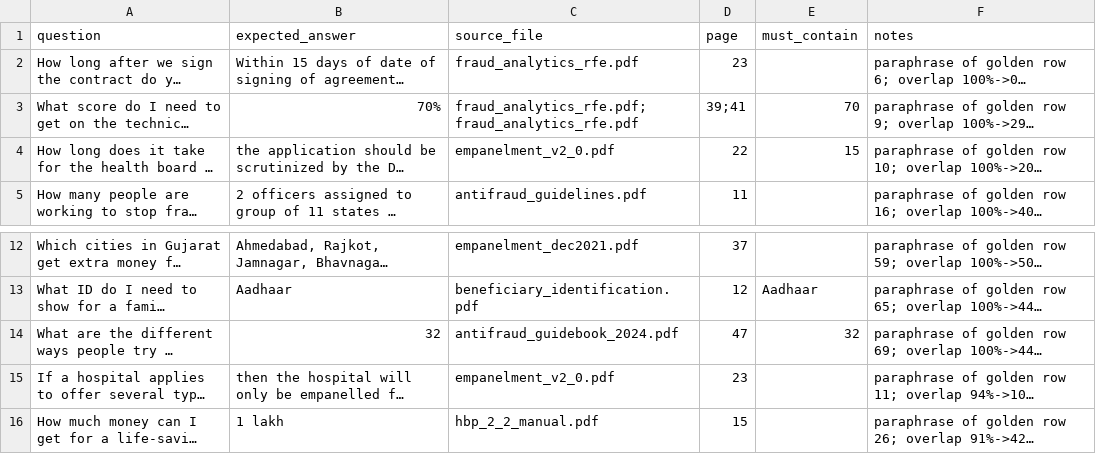
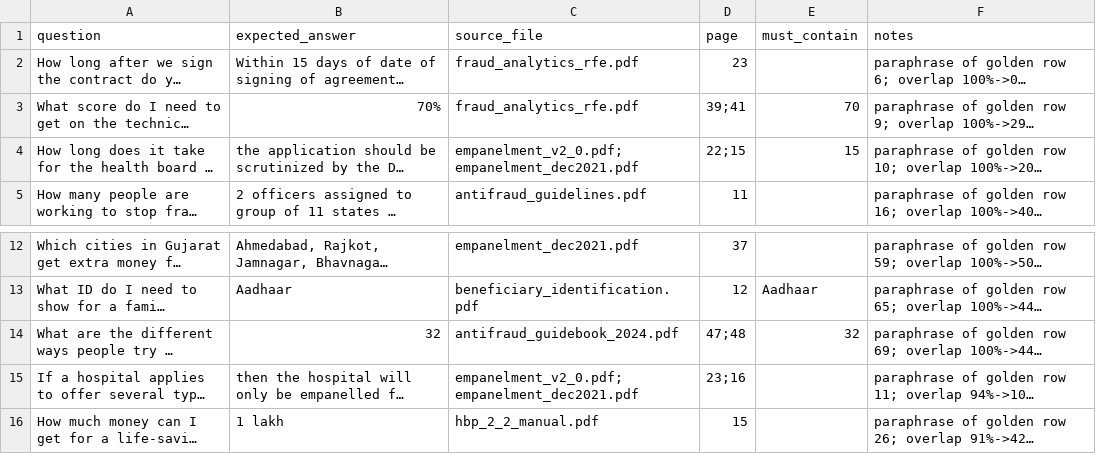
Before and after one commit to patelsagar2611/rag-ayushman, a CSV file: eval/paraphrase_set.csv, drawn as a sheet; only a part is shown, gaps mark what is left out; long unchanged cells end in …; the diff names each change by its address in the sheet, - before the commit and + after, or states it on an @@ line.

```diff
--- a/eval/paraphrase_set.csv
+++ b/eval/paraphrase_set.csv
-C3 (source_file): fraud_analytics_rfe.pdf;fraud_analytics_rfe.pdf
+C3 (source_file): fraud_analytics_rfe.pdf
-C4 (source_file): empanelment_v2_0.pdf
+C4 (source_file): empanelment_v2_0.pdf;empanelment_dec2021.pdf
-D4 (page): 22
+D4 (page): 22;15
-D14 (page): 47
+D14 (page): 47;48
-C15 (source_file): empanelment_v2_0.pdf
+C15 (source_file): empanelment_v2_0.pdf;empanelment_dec2021.pdf
-D15 (page): 23
+D15 (page): 23;16
```
Also changed, not shown: eval/golden_set.csv, 48 other files.
